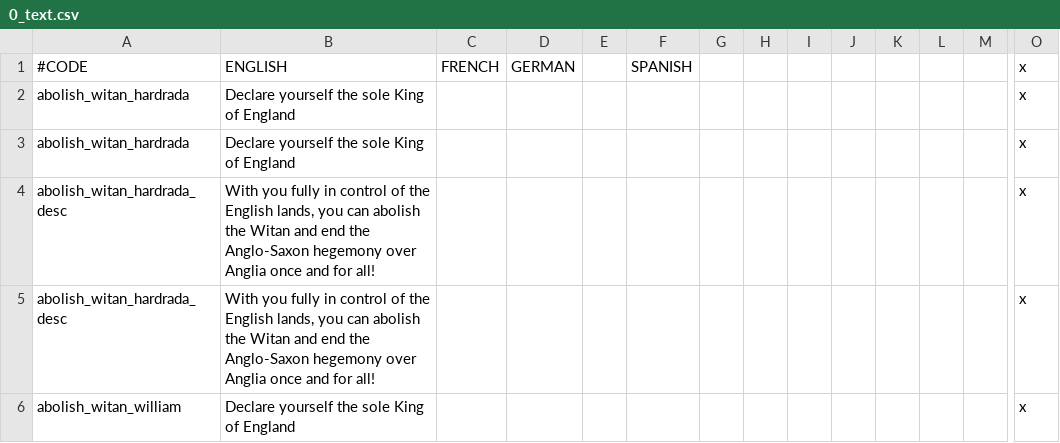
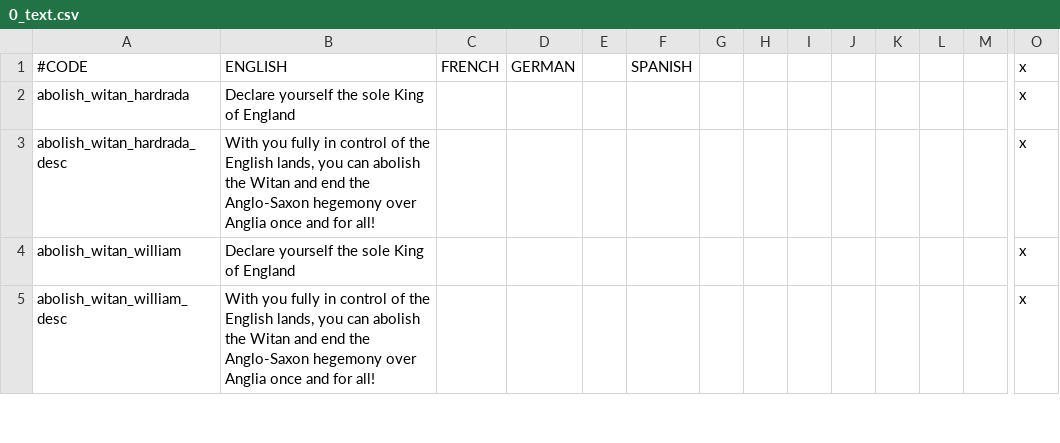
Before and after one commit to CK2PlusDarky/CK2Plus, a CSV file: CK2Plus/localisation/0_text.csv, drawn as a sheet; only a part is shown, gaps mark what is left out; the shorter side is filled out with more unchanged rows; rows hold the shown columns only; the diff covers the shown part only; the diff names each change by its address in the sheet, - before the commit and + after, or states it on an @@ line.

```diff
--- a/CK2Plus/localisation/0_text.csv
+++ b/CK2Plus/localisation/0_text.csv
-row 3: abolish_witan_hardrada | Declare yourself the sole King of England |  |  |  |  |  |  |  |  |  |  |  | x
-row 4: abolish_witan_hardrada_desc | With you fully in control of the English lands, you can abolish the Witan and end the Anglo-Saxon hegemony over Anglia once and for all! |  |  |  |  |  |  |  |  |  |  |  | x
```
Also changed, not shown: 9 removed rows elsewhere in this file, CK2Plus/localisation/0_events.csv, CK2Plus/localisation/0_titles.csv.
